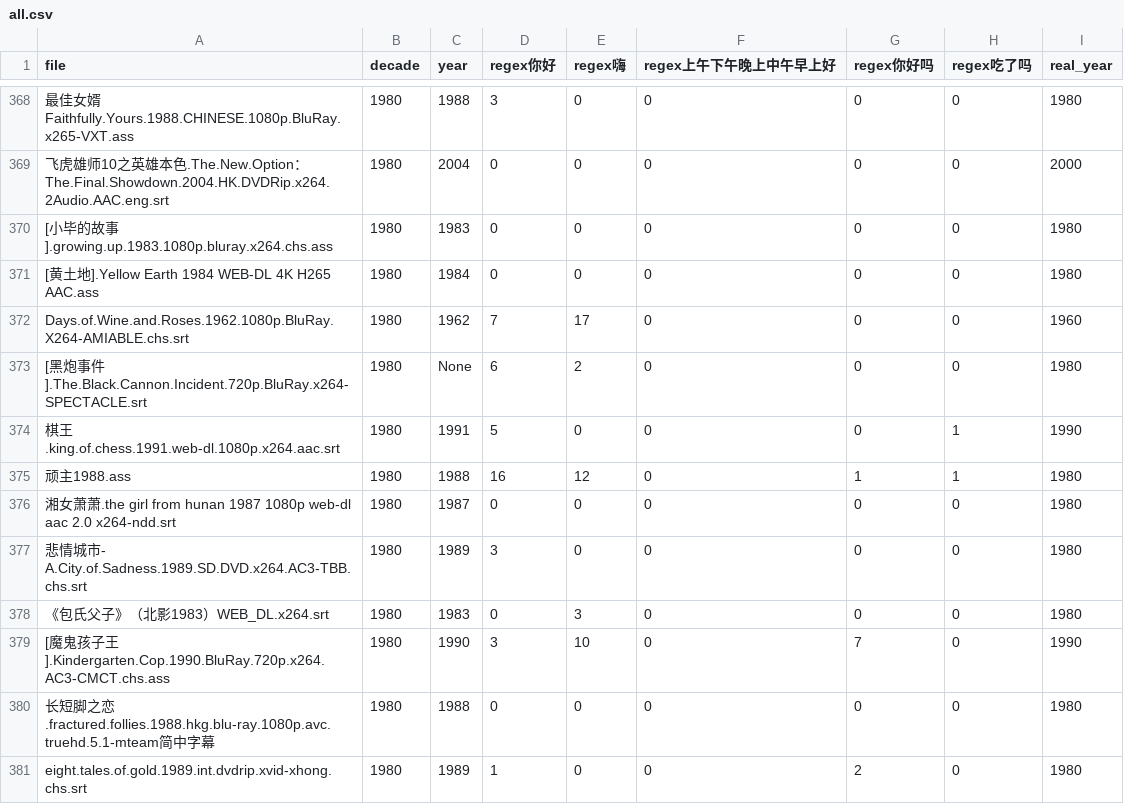
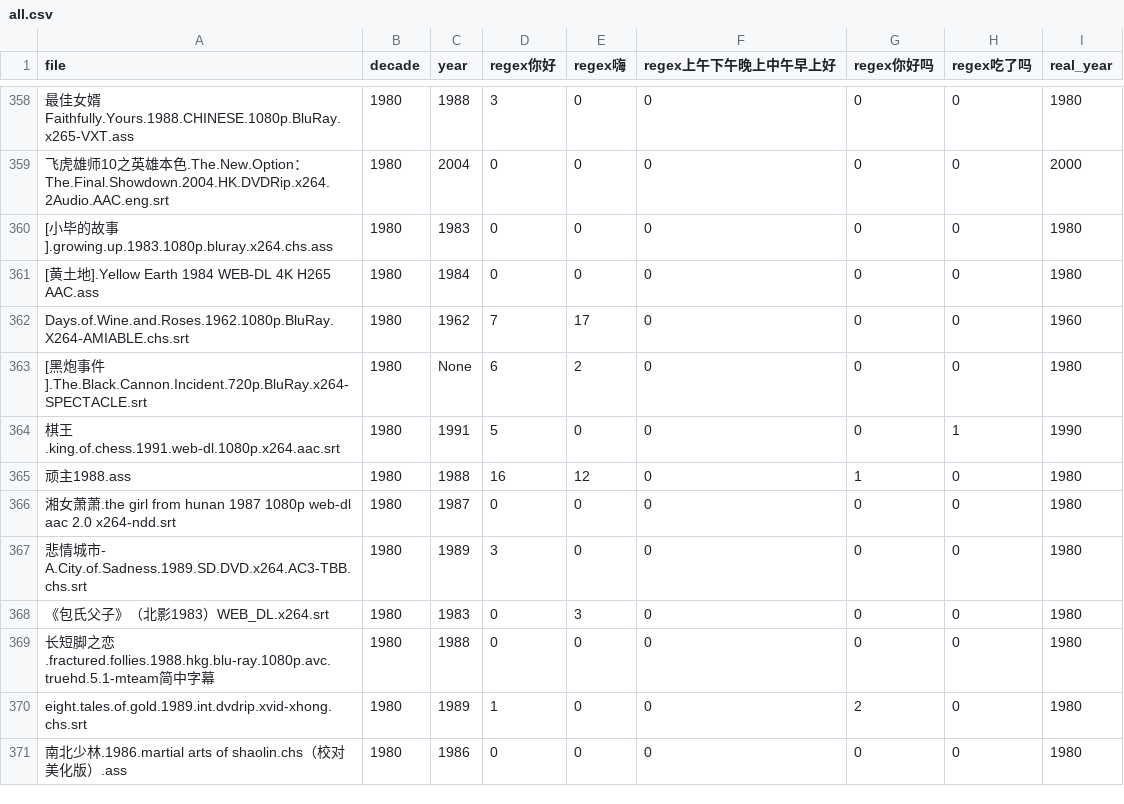
Before and after one commit to li3zhen1/sociolinguistics-greeting-analysis, a CSV file: all.csv, drawn as a sheet; only a part is shown, gaps mark what is left out; the shorter side is filled out with more unchanged rows; the diff covers the shown part only.

```diff
--- a/all.csv
+++ b/all.csv
@@ -374,3 +364,3 @@ Days.of.Wine.and.Roses.1962.1080p.BluRay.X264-AMIABLE.chs.srt,1980,1962,7,17,0,0
 棋王.king.of.chess.1991.web-dl.1080p.x264.aac.srt,1980,1991,5,0,0,0,1,1990
-顽主1988.ass,1980,1988,16,12,0,1,1,1980
+顽主1988.ass,1980,1988,16,12,0,1,0,1980
 湘女萧萧.the girl from hunan 1987 1080p web-dl aac 2.0 x264-ndd.srt,1980,1987,0,0,0,0,0,1980
@@ -378,3 +368,2 @@ Days.of.Wine.and.Roses.1962.1080p.BluRay.X264-AMIABLE.chs.srt,1980,1962,7,17,0,0
 《包氏父子》（北影1983）WEB_DL.x264.srt,1980,1983,0,3,0,0,0,1980
-[魔鬼孩子王].Kindergarten.Cop.1990.BluRay.720p.x264.AC3-CMCT.chs.ass,1980,1990,3,10,0,7,0,1990
 长短脚之恋.fractured.follies.1988.hkg.blu-ray.1080p.avc.truehd.5.1-mteam简中字幕,1980,1988,0,0,0,0,0,1980
```
Also changed, not shown: 14 removed rows and 27 edited cells elsewhere in this file, 1960.csv, 1970.csv, 27 other files.
